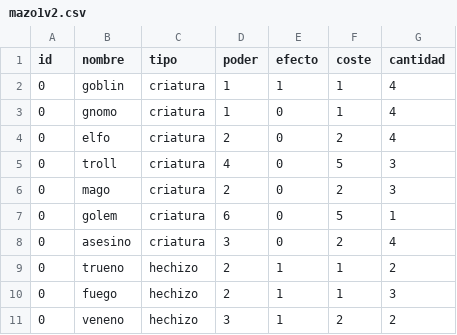
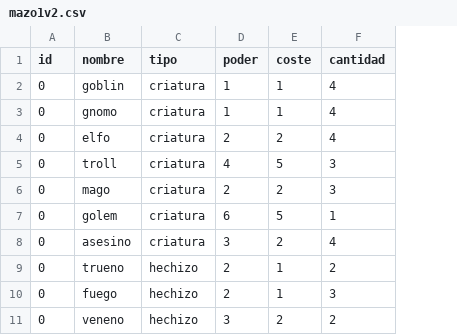
Before and after one commit to josessin/Namix-Cards, a CSV file: Namix-Cards v1.0/src/csv/mazo1v2.csv, drawn as a sheet; the diff names each change by its address in the sheet, - before the commit and + after, or states it on an @@ line.

Commit message:
arreglo lectura de datos para cargar mazo completo

```diff
--- a/Namix-Cards v1.0/src/csv/mazo1v2.csv
+++ b/Namix-Cards v1.0/src/csv/mazo1v2.csv
-column E (efecto), rows 2-11: 1 | 0 | 0 | 0 | 0 | 0 | 0 | 1 | 1 | 1
```
Also changed, not shown: 1 other file.
